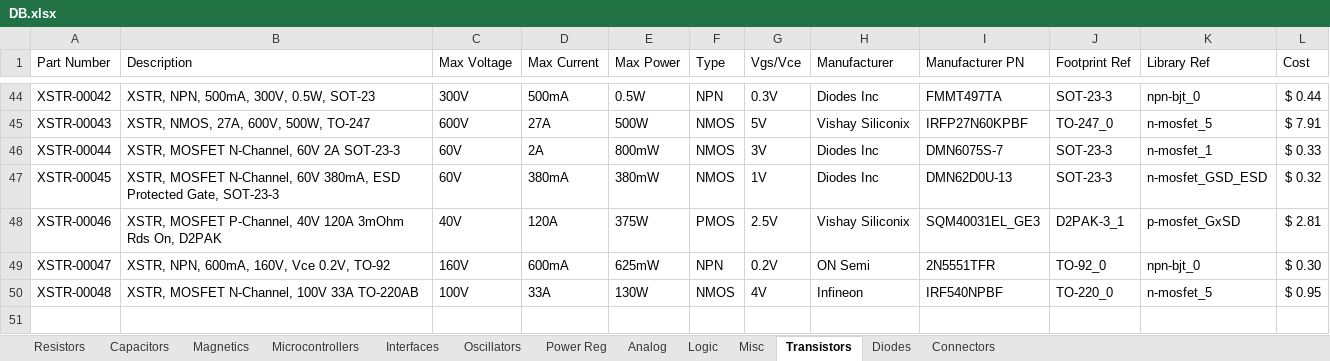
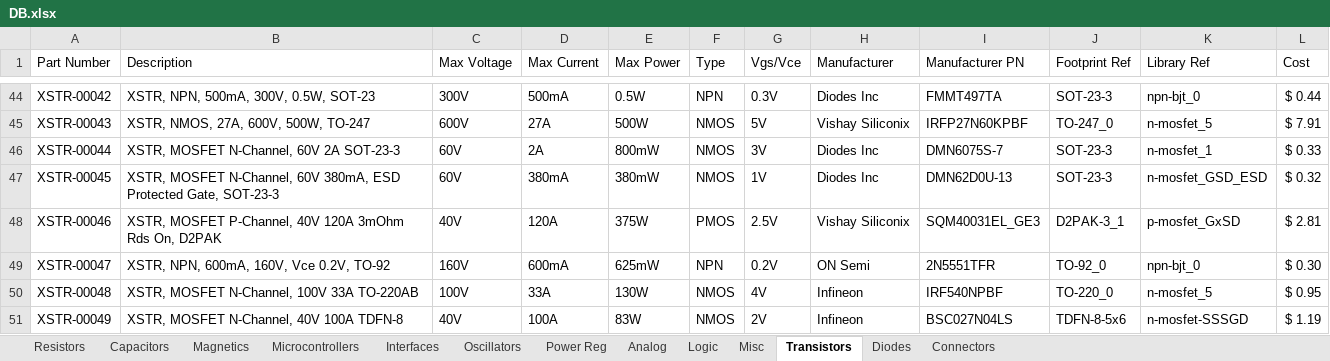
Before and after one commit to CWRUbotix/CWRUbotix_Altium_Library, an Excel workbook: DB.xlsx, sheet Transistors, drawn as a sheet; only a part is shown, gaps mark what is left out; values as stored, in another font and other column widths than the file's, no borders; the diff names each change by its address in the sheet, - before the commit and + after, or states it on an @@ line.

Commit message:
Add FET for NASA RMC motor controller, create TDFN-8-5x6 footprint

```diff
--- a/DB.xlsx (sheet Transistors)
+++ b/DB.xlsx (sheet Transistors)
+row 51: XSTR-00049 | XSTR, MOSFET N-Channel, 40V 100A TDFN-8 | 40V | 100A | 83W | NMOS | 2V | Infineon | BSC027N04LS | TDFN-8-5x6 | n-mosfet-SSSGD | $ 1.19
```
Also changed, not shown: 5 other files.
